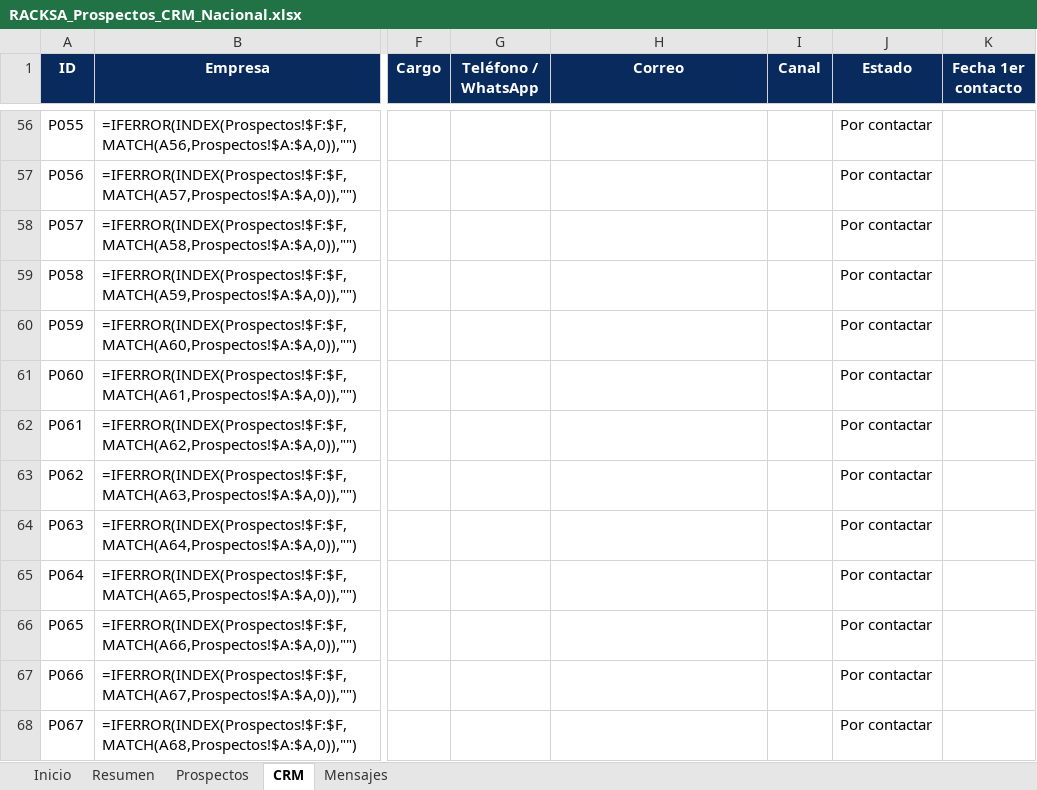
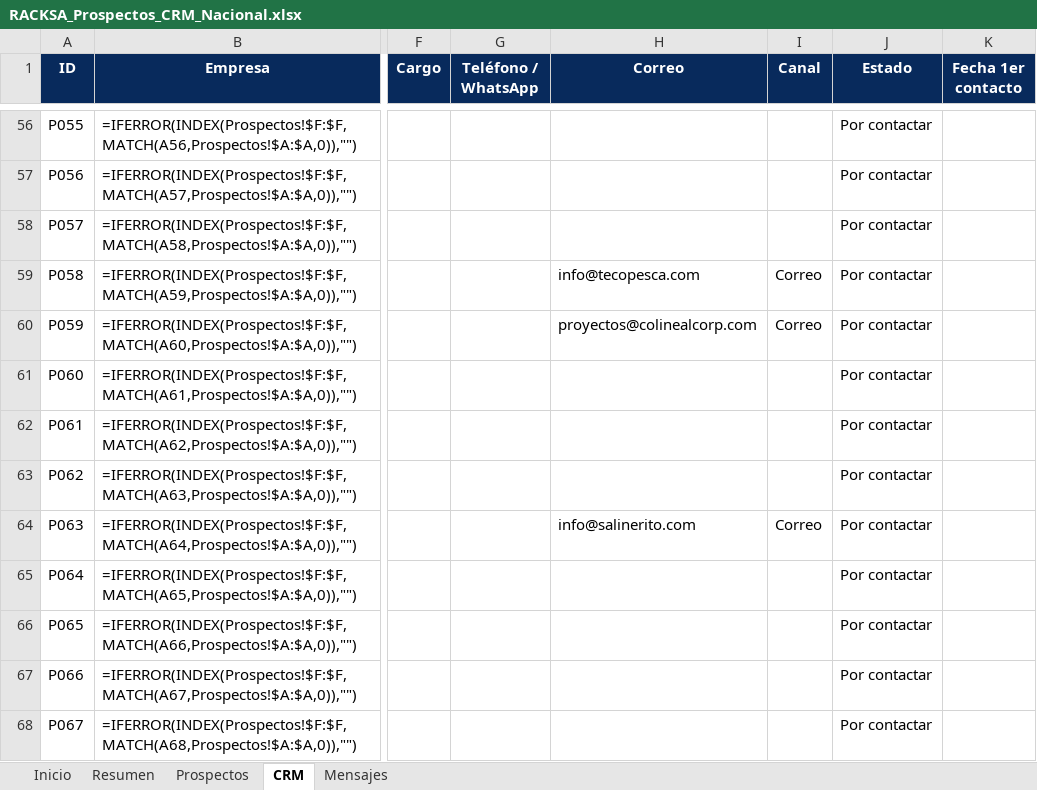
Before and after one commit to anthonymoreira124-bit/Configurador-Racksa, an Excel workbook: ventas/RACKSA_Prospectos_CRM_Nacional.xlsx, sheet CRM, drawn as a sheet; only a part is shown, gaps mark what is left out; values as stored, in another font and other column widths than the file's, no borders; formulas without a stored value are shown as written; conditional formats not drawn; the diff covers the shown part only; the diff names each change by its address in the sheet, - before the commit and + after, or states it on an @@ line.

```diff
--- a/ventas/RACKSA_Prospectos_CRM_Nacional.xlsx (sheet CRM)
+++ b/ventas/RACKSA_Prospectos_CRM_Nacional.xlsx (sheet CRM)
-H59 (Correo): (empty)
+H59 (Correo): info@tecopesca.com
-I59:I60 (Canal): (empty)
+I59:I60 (Canal): Correo
-H60 (Correo): (empty)
+H60 (Correo): proyectos@colinealcorp.com
-H64 (Correo): (empty)
+H64 (Correo): info@salinerito.com
-I64 (Canal): (empty)
+I64 (Canal): Correo
```
Also changed, not shown: 30 edited cells elsewhere in this sheet, sheet Prospectos, sheet Resumen, sheet Mensajes, sheet Inicio.
